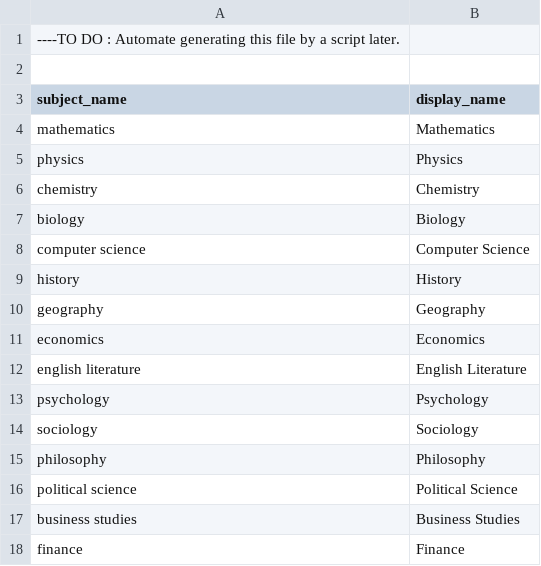
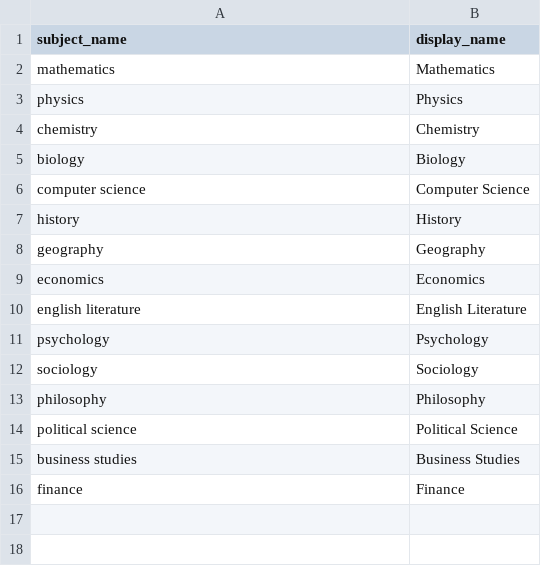
Before and after one commit to VigyanShaala-Tech/data-pipelines-v2, a CSV file: dbt/seeds/subject_mapping.csv, drawn as a sheet; the diff names each change by its address in the sheet, - before the commit and + after, or states it on an @@ line.

```diff
--- a/dbt/seeds/subject_mapping.csv
+++ b/dbt/seeds/subject_mapping.csv
-row 1: ----TO DO : Automate generating this file by a script later.
-row 2: (empty)
```
Also changed, not shown: 3 other files.
